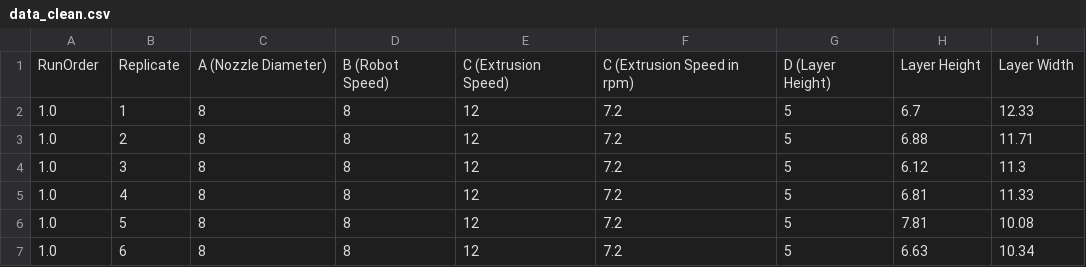
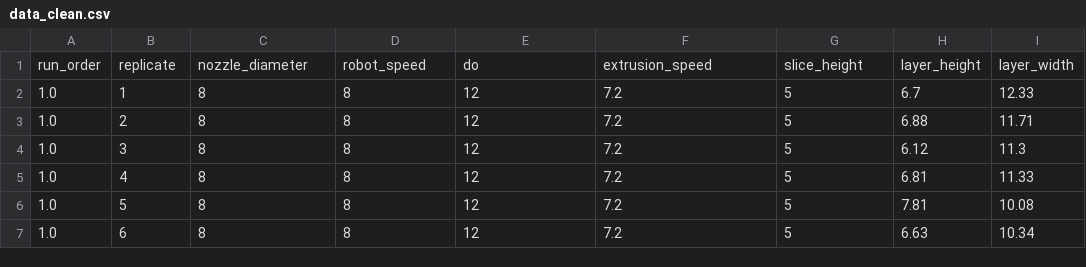
Before and after one commit to ozgucbertug/3DCP-Extrusion-Parameter-Optimization, a CSV file: data_clean.csv, drawn as a sheet; only a part is shown; removed rows and columns are numbered as before the commit, all else as after; the diff names each change by its address in the sheet, - before the commit and + after, or states it on an @@ line.

```diff
--- a/data_clean.csv
+++ b/data_clean.csv
-row 1: RunOrder | Replicate | A (Nozzle Diameter) | B (Robot Speed) | C (Extrusion Speed) | C (Extrusion Speed in rpm) | D (Layer Height) | Layer Height | Layer Width
+row 1: run_order | replicate | nozzle_diameter | robot_speed | do | extrusion_speed | slice_height | layer_height | layer_width
```
Also changed, not shown: 1 other file.
